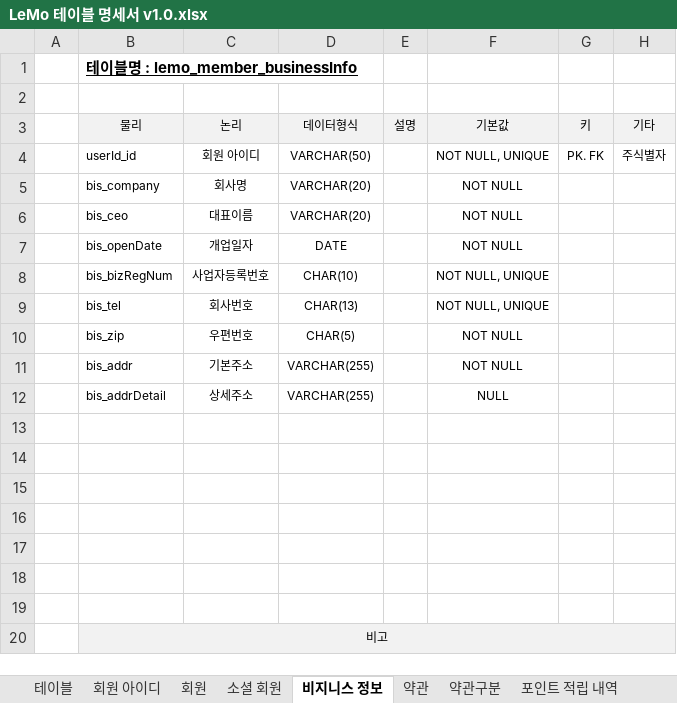
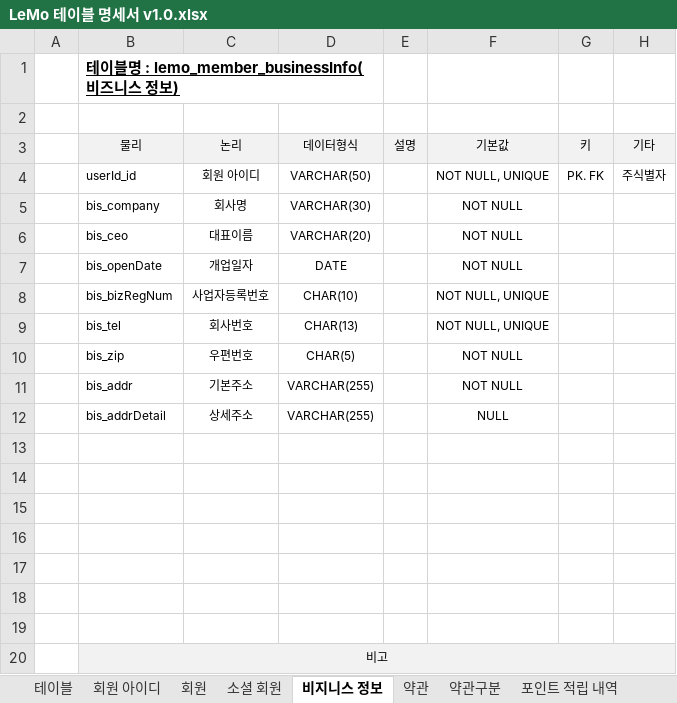
Before and after one commit to ooo3345sjh/LeMo, an Excel workbook: DB/LeMo 테이블 명세서 v1.0.xlsx, sheet 비지니스 정보, drawn as a sheet; values as stored, in another font and other column widths than the file's, no borders; the diff names each change by its address in the sheet, - before the commit and + after, or states it on an @@ line.

```diff
--- a/DB/LeMo 테이블 명세서 v1.0.xlsx (sheet 비지니스 정보)
+++ b/DB/LeMo 테이블 명세서 v1.0.xlsx (sheet 비지니스 정보)
-B1 (물리): 테이블명 : lemo_member_businessInfo
+B1 (물리): 테이블명 : lemo_member_businessInfo(비즈니스 정보)
-D5 (데이터형식): VARCHAR(20)
+D5 (데이터형식): VARCHAR(30)
```
Also changed, not shown: 4 other files.
